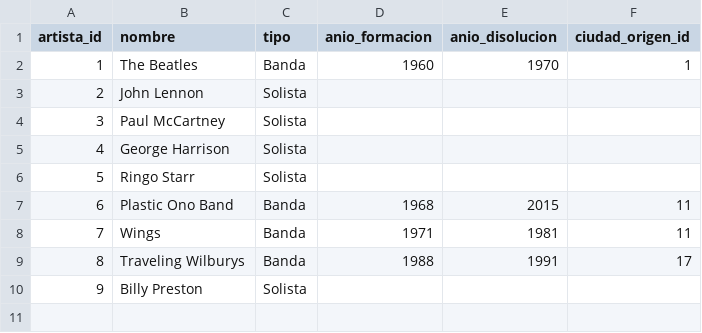
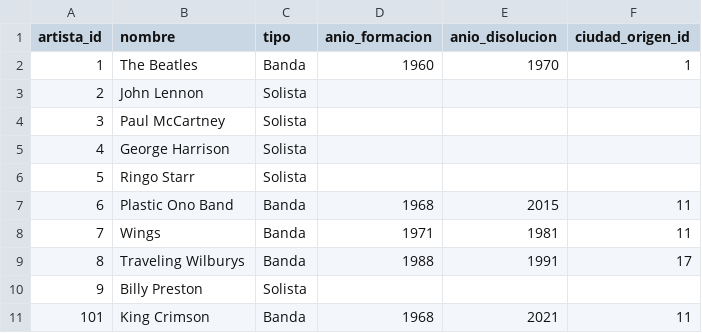
Before and after one commit to Felipe1727/WikiTunes, a CSV file: datos/artista.csv, drawn as a sheet.

```diff
--- a/datos/artista.csv
+++ b/datos/artista.csv
@@ -10 +10,2 @@ artista_id,nombre,tipo,anio_formacion,anio_disolucion,ciudad_origen_id
 9,Billy Preston,Solista,,,
+101,King Crimson,Banda,1968,2021,11
```
Also changed, not shown: datos/album.csv, datos/cancion_genero.csv, 12 other files.
